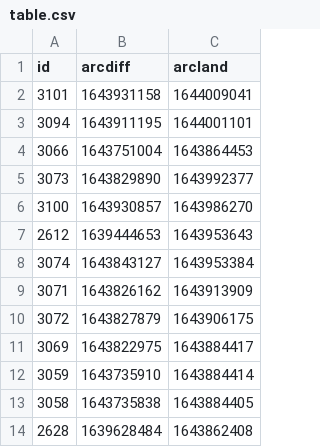
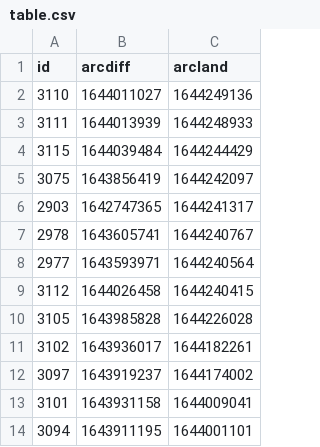
Before and after one commit to atulsmadhugiri/comm-review-velocity, a CSV file: table.csv, drawn as a sheet; only a part is shown; the shorter side is filled out with more unchanged rows.

```diff
--- a/table.csv
+++ b/table.csv
@@ -1,2 +1,13 @@
 id,arcdiff,arcland
+3110,1644011027,1644249136
+3111,1644013939,1644248933
+3115,1644039484,1644244429
+3075,1643856419,1644242097
+2903,1642747365,1644241317
+2978,1643605741,1644240767
+2977,1643593971,1644240564
+3112,1644026458,1644240415
+3105,1643985828,1644226028
+3102,1643936017,1644182261
+3097,1643919237,1644174002
 3101,1643931158,1644009041
```
Also changed, not shown: 1 other file.
